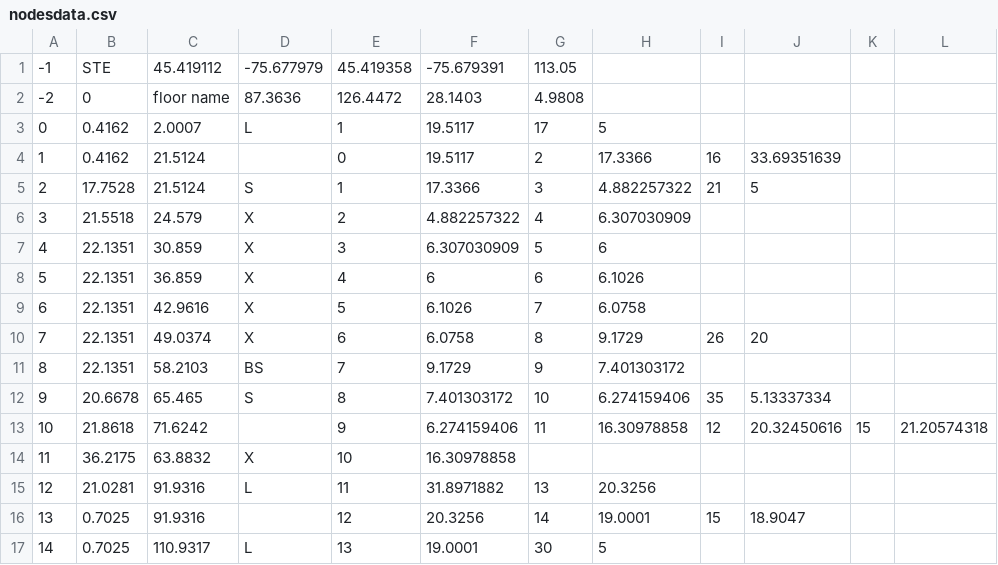
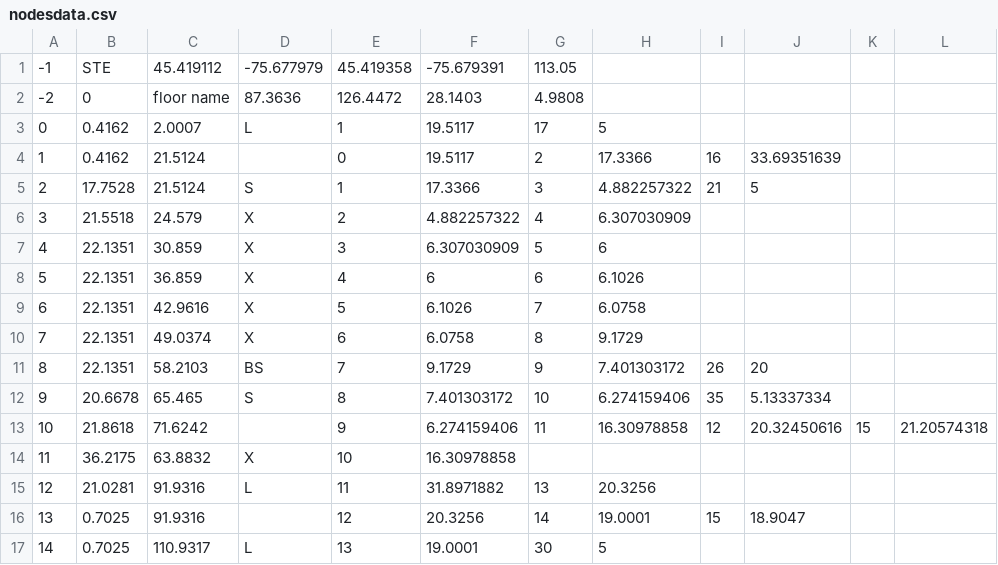
Before and after one commit to FA1-3/SecurityMap, a CSV file: app/src/main/res/raw/nodesdata.csv, drawn as a sheet; only a part is shown.

```diff
--- a/app/src/main/res/raw/nodesdata.csv
+++ b/app/src/main/res/raw/nodesdata.csv
@@ -9,4 +9,4 @@
 6,22.1351,42.9616,X,5,6.1026,7,6.0758,,,,
-7,22.1351,49.0374,X,6,6.0758,8,9.1729,26,20,,
-8,22.1351,58.2103,BS,7,9.1729,9,7.401303172,,,,
+7,22.1351,49.0374,X,6,6.0758,8,9.1729,,,,
+8,22.1351,58.2103,BS,7,9.1729,9,7.401303172,26,20,,
 9,20.6678,65.465,S,8,7.401303172,10,6.274159406,35,5.13337334,,
```
Also changed, not shown: 1 other file.
